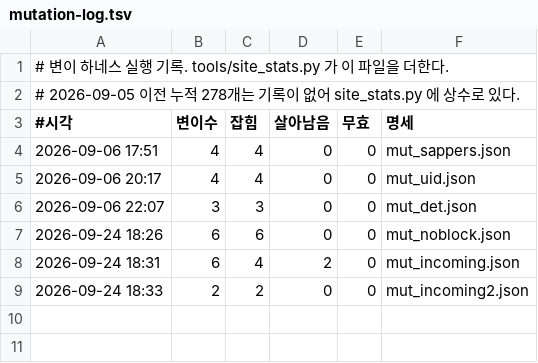
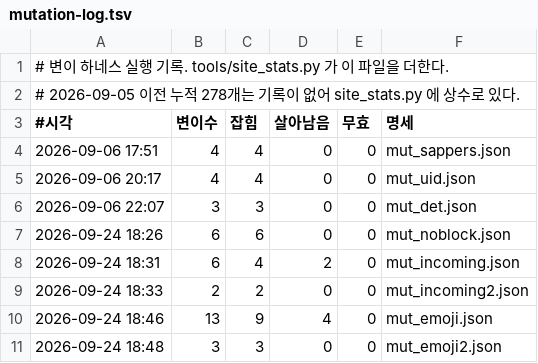
Before and after one commit to yim2412/domynion, a TSV file: docs/mutation-log.tsv, drawn as a sheet; the diff names each change by its address in the sheet, - before the commit and + after, or states it on an @@ line.

```diff
--- a/docs/mutation-log.tsv
+++ b/docs/mutation-log.tsv
+row 10: 2026-09-24 18:46 | 13 | 9 | 4 | 0 | mut_emoji.json
+row 11: 2026-09-24 18:48 | 3 | 3 | 0 | 0 | mut_emoji2.json
```
Also changed, not shown: 10 other files.
